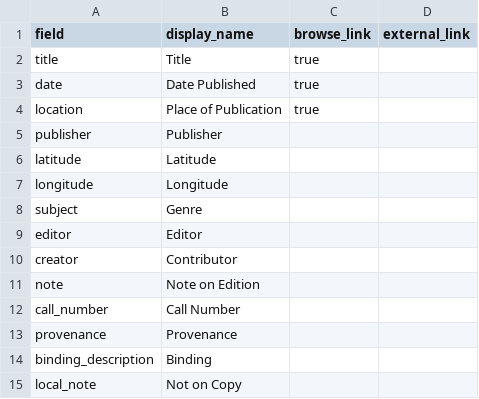
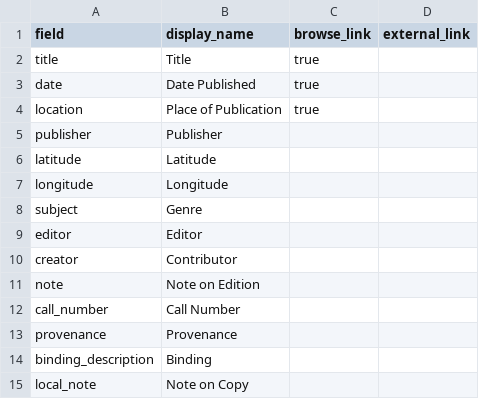
Before and after one commit to rflore2/ReadingRageDemo, a CSV file: _data/config-metadata.csv, drawn as a sheet.

Commit message:
Update config-metadata.csv

```diff
--- a/_data/config-metadata.csv
+++ b/_data/config-metadata.csv
@@ -14,2 +14,2 @@ provenance,Provenance,
 binding_description,Binding,
-local_note,Not on Copy,
+local_note,Note on Copy,
```
